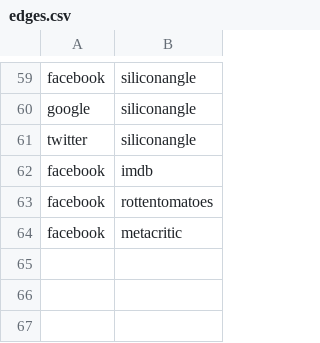
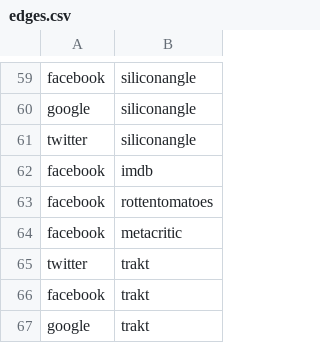
Before and after one commit to adriens/my-cloud-connections, a CSV file: edges.csv, drawn as a sheet; only a part is shown, gaps mark what is left out.

Commit message:
Add trakt : fixes #2

```diff
--- a/edges.csv
+++ b/edges.csv
@@ -64 +64,4 @@ facebook,rottentomatoes
 facebook,metacritic
+twitter,trakt
+facebook,trakt
+google,trakt
```
Also changed, not shown: nodes.csv.
